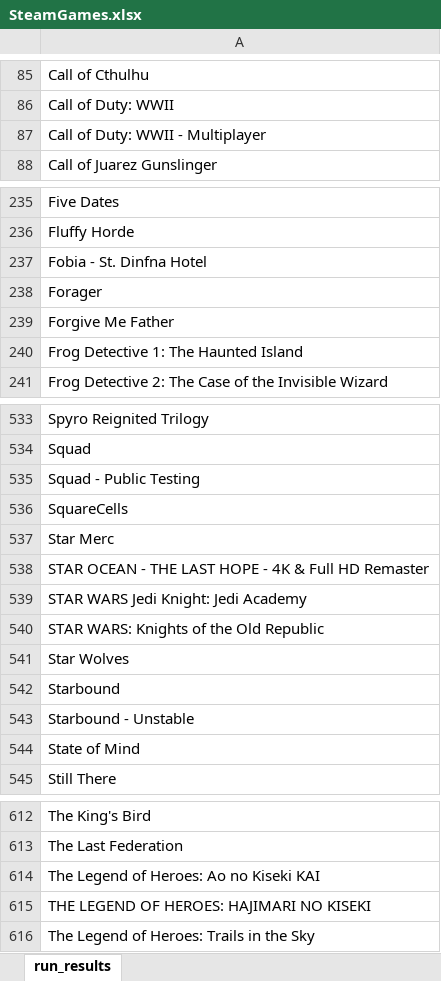
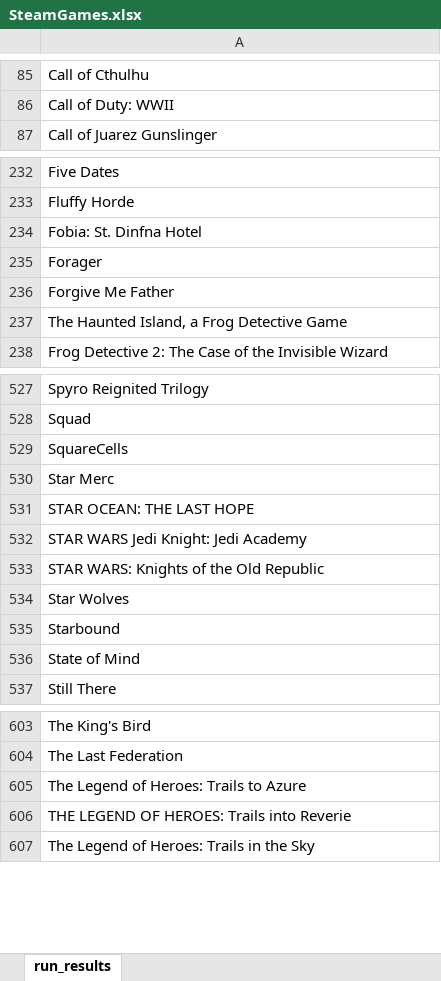
Before and after one commit to NathanM0153/PySteamTimes, an Excel workbook: SteamGames.xlsx, sheet run_results, drawn as a sheet; only a part is shown, gaps mark what is left out; values as stored, in another font and other column widths than the file's, no borders; removed rows and columns are numbered as before the commit, all else as after; the diff covers the shown part only; the diff names each change by its address in the sheet, - before the commit and + after, or states it on an @@ line.

```diff
--- a/SteamGames.xlsx (sheet run_results)
+++ b/SteamGames.xlsx (sheet run_results)
-row 87: Call of Duty: WWII - Multiplayer
-A234: Fobia - St. Dinfna Hotel
+A234: Fobia: St. Dinfna Hotel
-A237: Frog Detective 1: The Haunted Island
+A237: The Haunted Island, a Frog Detective Game
-row 535: Squad - Public Testing
-A531: STAR OCEAN - THE LAST HOPE - 4K & Full HD Remaster
+A531: STAR OCEAN: THE LAST HOPE
-row 543: Starbound - Unstable
-A605: The Legend of Heroes: Ao no Kiseki KAI
+A605: The Legend of Heroes: Trails to Azure
-A606: THE LEGEND OF HEROES: HAJIMARI NO KISEKI
+A606: THE LEGEND OF HEROES: Trails into Reverie
```
Also changed, not shown: 14 removed rows and 22 edited cells elsewhere in this sheet, 1 other file.
